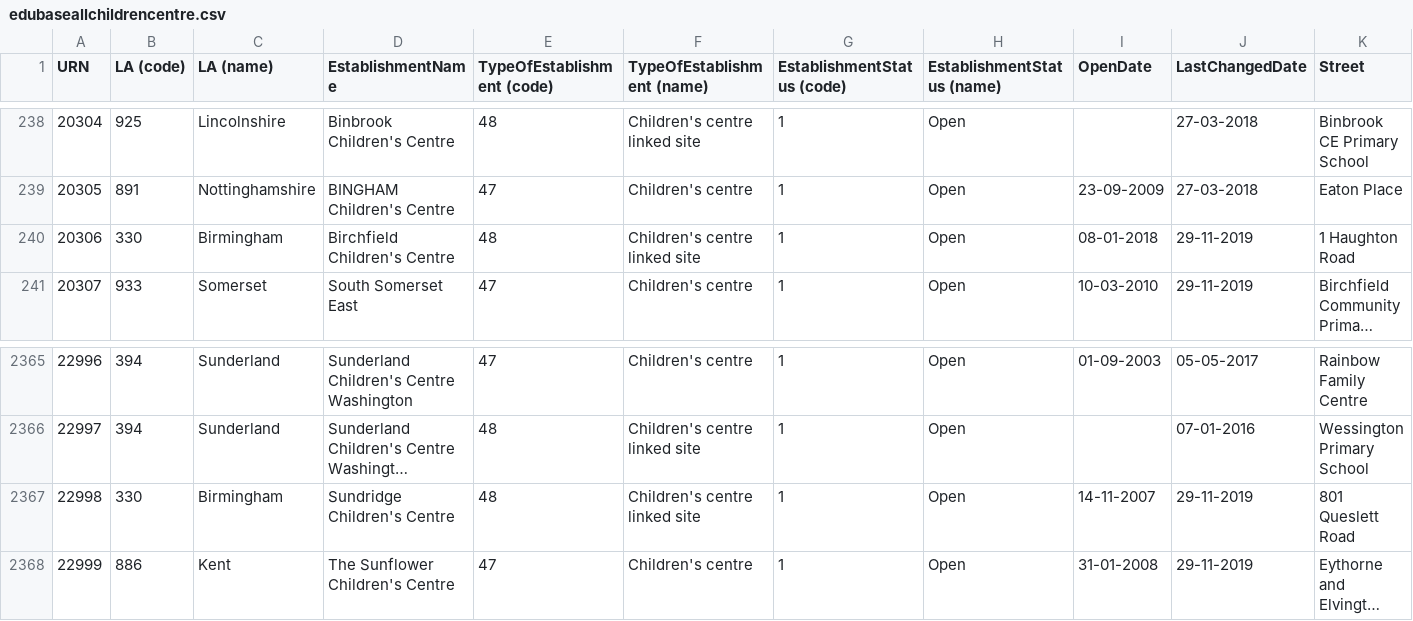
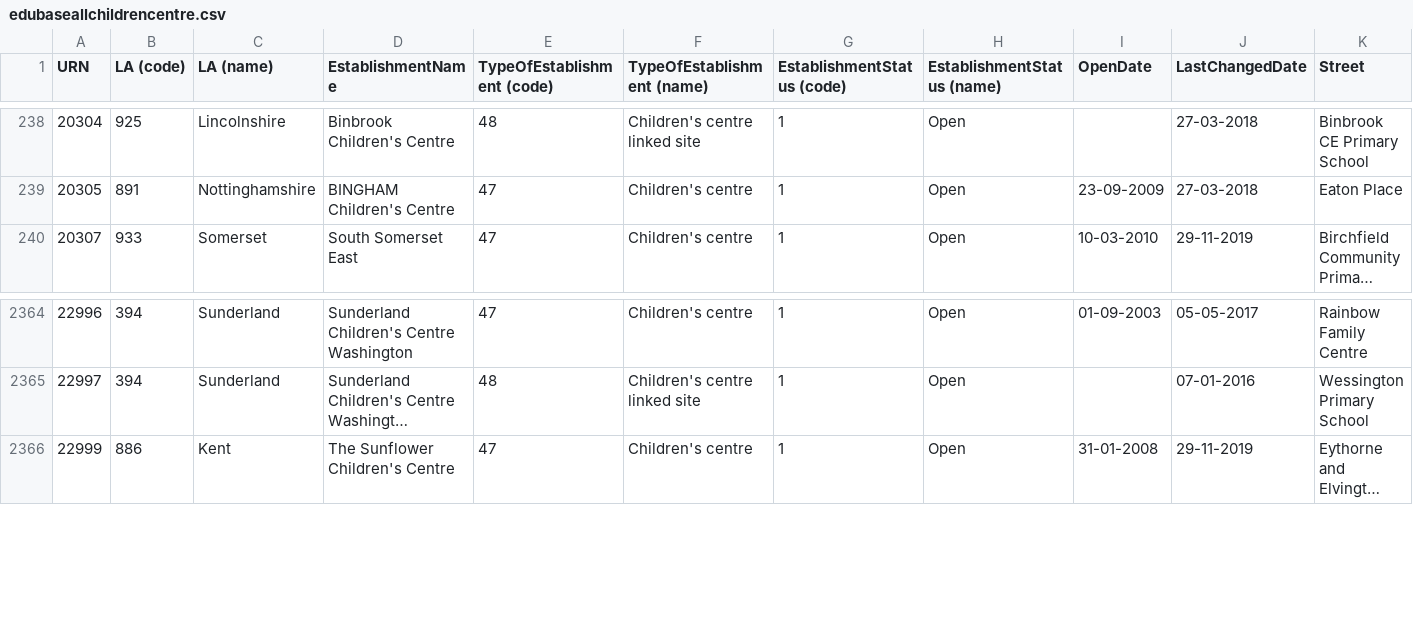
Before and after one commit to aircury/public-uk-education-data, a CSV file: edubase/childrens-centres/edubaseallchildrencentre.csv, drawn as a sheet; only a part is shown, gaps mark what is left out; long unchanged cells end in …; rows hold the shown columns only; the diff names each change by its address in the sheet, - before the commit and + after, or states it on an @@ line.

Commit message:
[Cron] Updated Edubase

```diff
--- a/edubase/childrens-centres/edubaseallchildrencentre.csv
+++ b/edubase/childrens-centres/edubaseallchildrencentre.csv
-row 240: 20306 | 330 | Birmingham | Birchfield Children's Centre | 48 | Children's centre linked site | 1 | Open | 08-01-2018 | 29-11-2019 | 1 Haughton Road
-row 2367: 22998 | 330 | Birmingham | Sundridge Children's Centre | 48 | Children's centre linked site | 1 | Open | 14-11-2007 | 29-11-2019 | 801 Queslett Road
```
Also changed, not shown: edubase/childrens-centres/links_edubaseallchildrencentre.csv, 2 other files.
